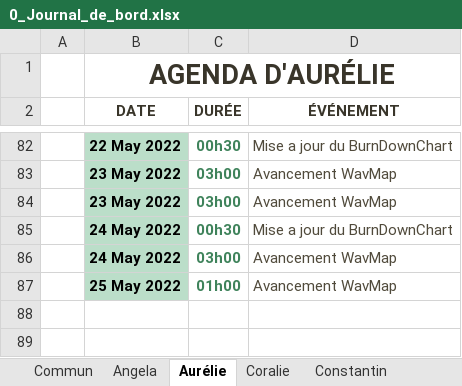
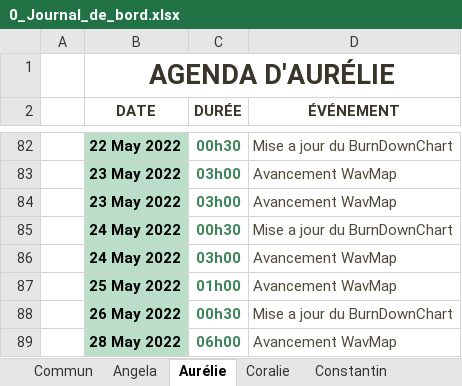
Before and after one commit to ConstantinHrrmn/WavContact, an Excel workbook: Documents/0_Journal_de_bord.xlsx, sheet Aurélie, drawn as a sheet; only a part is shown, gaps mark what is left out; values as stored, in another font and other column widths than the file's, no borders; table styles not drawn; the diff names each change by its address in the sheet, - before the commit and + after, or states it on an @@ line.

Commit message:
MAJ

```diff
--- a/Documents/0_Journal_de_bord.xlsx (sheet Aurélie)
+++ b/Documents/0_Journal_de_bord.xlsx (sheet Aurélie)
+row 88:  | 26 May 2022 | 00h30 | Mise a jour du BurnDownChart
+row 89:  | 28 May 2022 | 06h00 | Avancement WavMap
```
